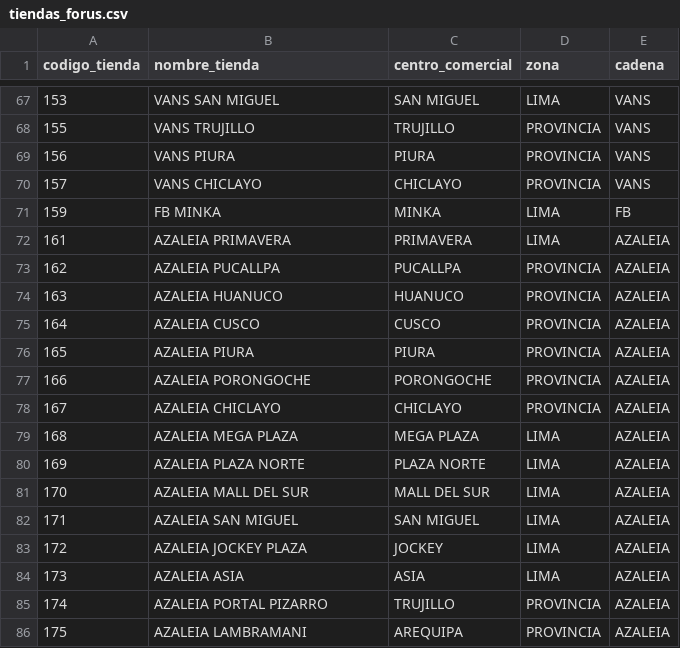
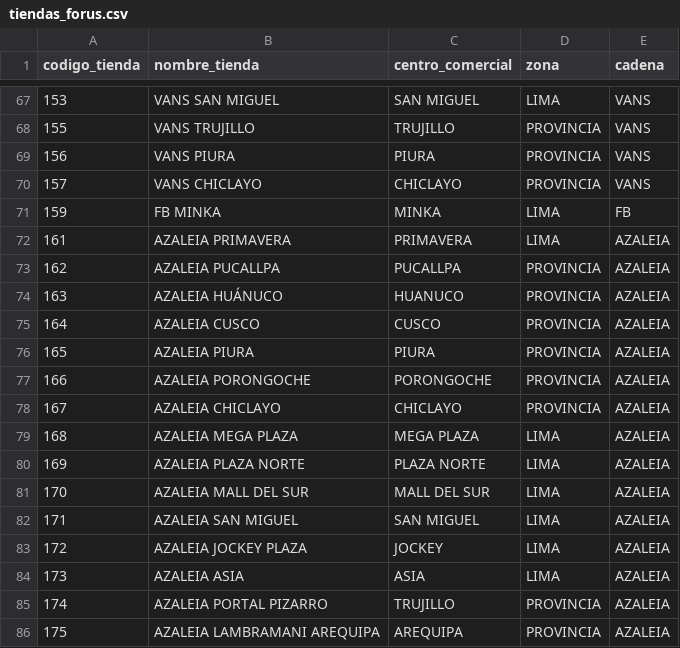
Before and after one commit to HugoCamara7/ForusIQ, a CSV file: src/forusight/config/tiendas_forus.csv, drawn as a sheet; only a part is shown, gaps mark what is left out.

```diff
--- a/src/forusight/config/tiendas_forus.csv
+++ b/src/forusight/config/tiendas_forus.csv
@@ -73,3 +73,3 @@ codigo_tienda,nombre_tienda,centro_comercial,zona,cadena
 162,AZALEIA PUCALLPA,PUCALLPA,PROVINCIA,AZALEIA
-163,AZALEIA HUANUCO,HUANUCO,PROVINCIA,AZALEIA
+163,AZALEIA HUÁNUCO,HUANUCO,PROVINCIA,AZALEIA
 164,AZALEIA CUSCO,CUSCO,PROVINCIA,AZALEIA
@@ -85,2 +85,2 @@ codigo_tienda,nombre_tienda,centro_comercial,zona,cadena
 174,AZALEIA PORTAL PIZARRO,TRUJILLO,PROVINCIA,AZALEIA
-175,AZALEIA LAMBRAMANI,AREQUIPA,PROVINCIA,AZALEIA
+175,AZALEIA LAMBRAMANI AREQUIPA,AREQUIPA,PROVINCIA,AZALEIA
```
Also changed, not shown: src/forusight/config/prioridad_centros.csv, 10 other files.
